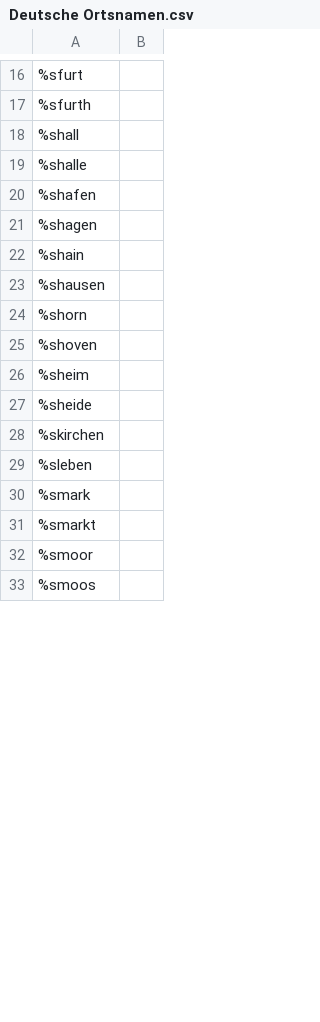
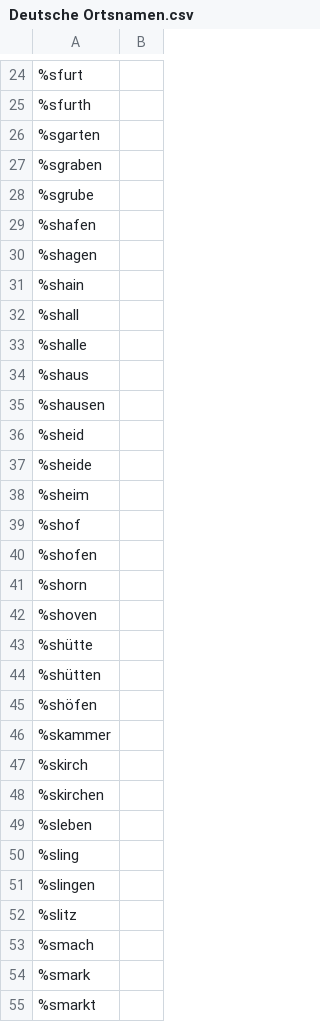
Before and after one commit to marcstraube/wonderdraft-deutsche-ortsnamen, a CSV file: names/Deutsche Ortsnamen.csv, drawn as a sheet; only a part is shown, gaps mark what is left out; the shorter side is filled out with more unchanged rows; the diff covers the shown part only.

```diff
--- a/names/Deutsche Ortsnamen.csv
+++ b/names/Deutsche Ortsnamen.csv
@@ -17,4 +25,5 @@
 %sfurth,
-%shall,
-%shalle,
+%sgarten,
+%sgraben,
+%sgrube,
 %shafen,
@@ -22,7 +31,18 @@
 %shain,
+%shall,
+%shalle,
+%shaus,
 %shausen,
+%sheid,
+%sheide,
+%sheim,
+%shof,
+%shofen,
 %shorn,
 %shoven,
-%sheim,
-%sheide,
+%shütte,
+%shütten,
+%shöfen,
+%skammer,
+%skirch,
 %skirchen,
@@ -30 +50,5 @@
+%sling,
+%slingen,
+%slitz,
+%smach,
 %smark,
```
Also changed, not shown: 106 added rows, 3 removed rows, 8 moved rows and 14 edited cells elsewhere in this file, 8 other files.
